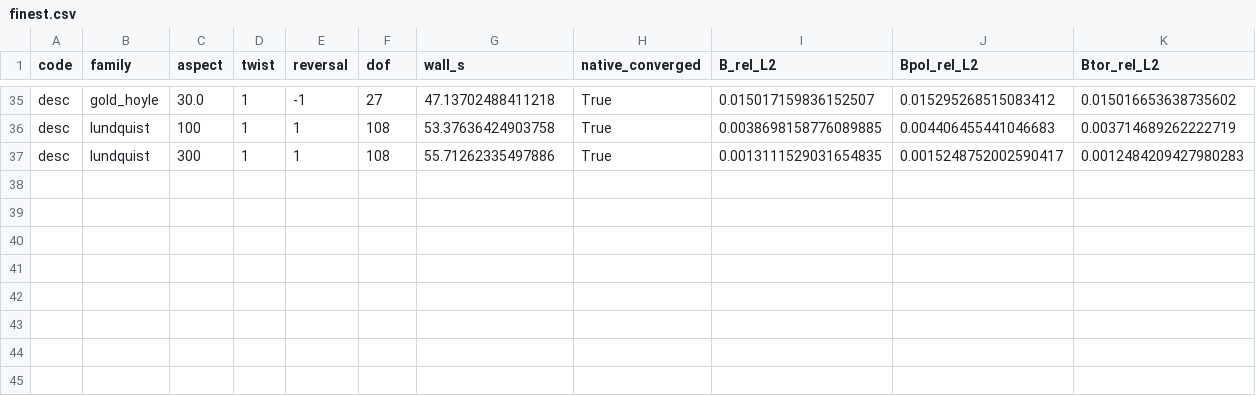
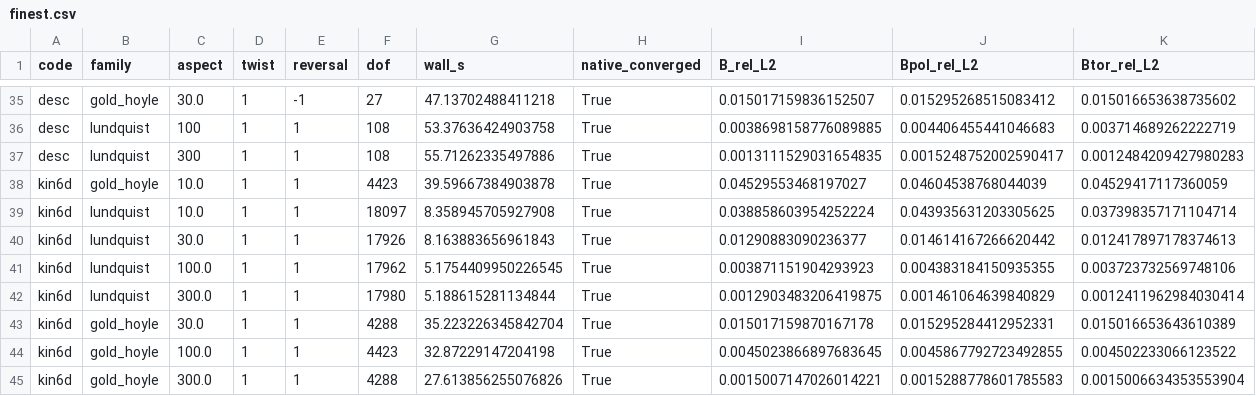
Before and after one commit to itpplasma/writeups, a CSV file: equilibrium/tc24/data/phase5/results/finest.csv, drawn as a sheet; only a part is shown, gaps mark what is left out; rows hold the shown columns only; the diff names each change by its address in the sheet, - before the commit and + after, or states it on an @@ line.

Commit message:
Consolidate inverse and modx03 equilibrium results in the TC24 report

```diff
--- a/equilibrium/tc24/data/phase5/results/finest.csv
+++ b/equilibrium/tc24/data/phase5/results/finest.csv
+row 38: kin6d | gold_hoyle | 10.0 | 1 | 1 | 4423 | 39.59667384903878 | True | 0.04529553468197027 | 0.04604538768044039 | 0.04529417117360059
+row 39: kin6d | lundquist | 10.0 | 1 | 1 | 18097 | 8.358945705927908 | True | 0.038858603954252224 | 0.043935631203305625 | 0.037398357171104714
+row 40: kin6d | lundquist | 30.0 | 1 | 1 | 17926 | 8.163883656961843 | True | 0.01290883090236377 | 0.014614167266620442 | 0.012417897178374613
+row 41: kin6d | lundquist | 100.0 | 1 | 1 | 17962 | 5.1754409950226545 | True | 0.003871151904293923 | 0.004383184150935355 | 0.003723732569748106
+row 42: kin6d | lundquist | 300.0 | 1 | 1 | 17980 | 5.188615281134844 | True | 0.0012903483206419875 | 0.001461064639840829 | 0.0012411962984030414
+row 43: kin6d | gold_hoyle | 30.0 | 1 | 1 | 4288 | 35.223226345842704 | True | 0.015017159870167178 | 0.015295284412952331 | 0.015016653643610389
+row 44: kin6d | gold_hoyle | 100.0 | 1 | 1 | 4423 | 32.87229147204198 | True | 0.0045023866897683645 | 0.0045867792723492855 | 0.004502233066123522
+row 45: kin6d | gold_hoyle | 300.0 | 1 | 1 | 4288 | 27.613856255076826 | True | 0.0015007147026014221 | 0.0015288778601785583 | 0.0015006634353553904
```
Also changed, not shown: equilibrium/tc24/data/defects.csv, equilibrium/tc24/data/parameters.csv, 49 other files.
